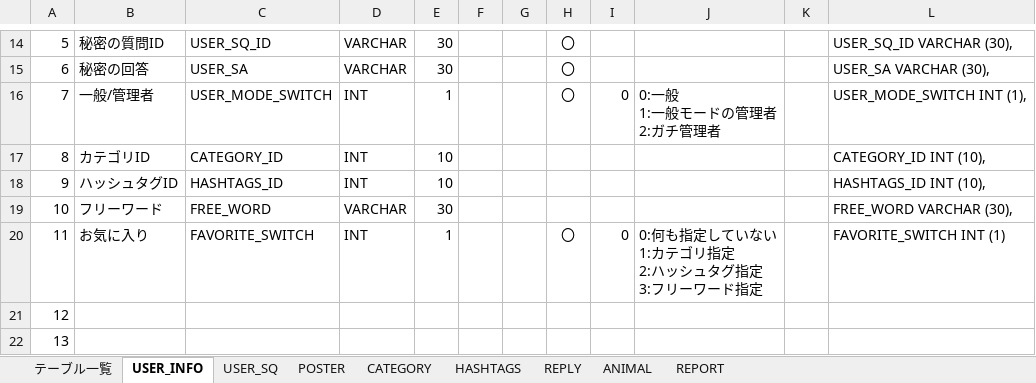
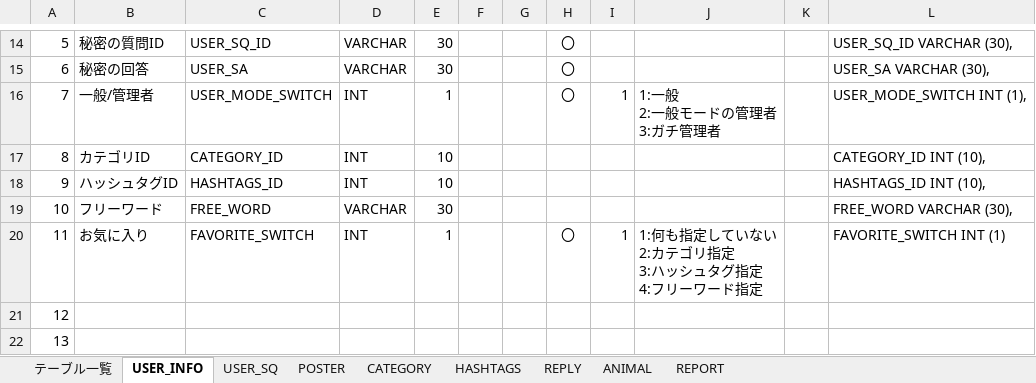
Before and after one commit to dojo2023/D-3, an Excel workbook: doc/DB定義書_D3.xlsx, sheet USER_INFO, drawn as a sheet; only a part is shown, gaps mark what is left out; values as stored, in another font and other column widths than the file's, no borders; ↵ is a line break in a cell; the diff names each change by its address in the sheet, - before the commit and + after, or states it on an @@ line.

Commit message:
USER_INFO変更

```diff
--- a/doc/DB定義書_D3.xlsx (sheet USER_INFO)
+++ b/doc/DB定義書_D3.xlsx (sheet USER_INFO)
-I16: 0
+I16: 1
-J16: 0:一般 ↵ 1:一般モードの管理者 ↵ 2:ガチ管理者
+J16: 1:一般 ↵ 2:一般モードの管理者 ↵ 3:ガチ管理者
-I20: 0
+I20: 1
-J20: 0:何も指定していない ↵ 1:カテゴリ指定 ↵ 2:ハッシュタグ指定 ↵ 3:フリーワード指定
+J20: 1:何も指定していない ↵ 2:カテゴリ指定 ↵ 3:ハッシュタグ指定 ↵ 4:フリーワード指定
```
Also changed, not shown: 1 other file.
